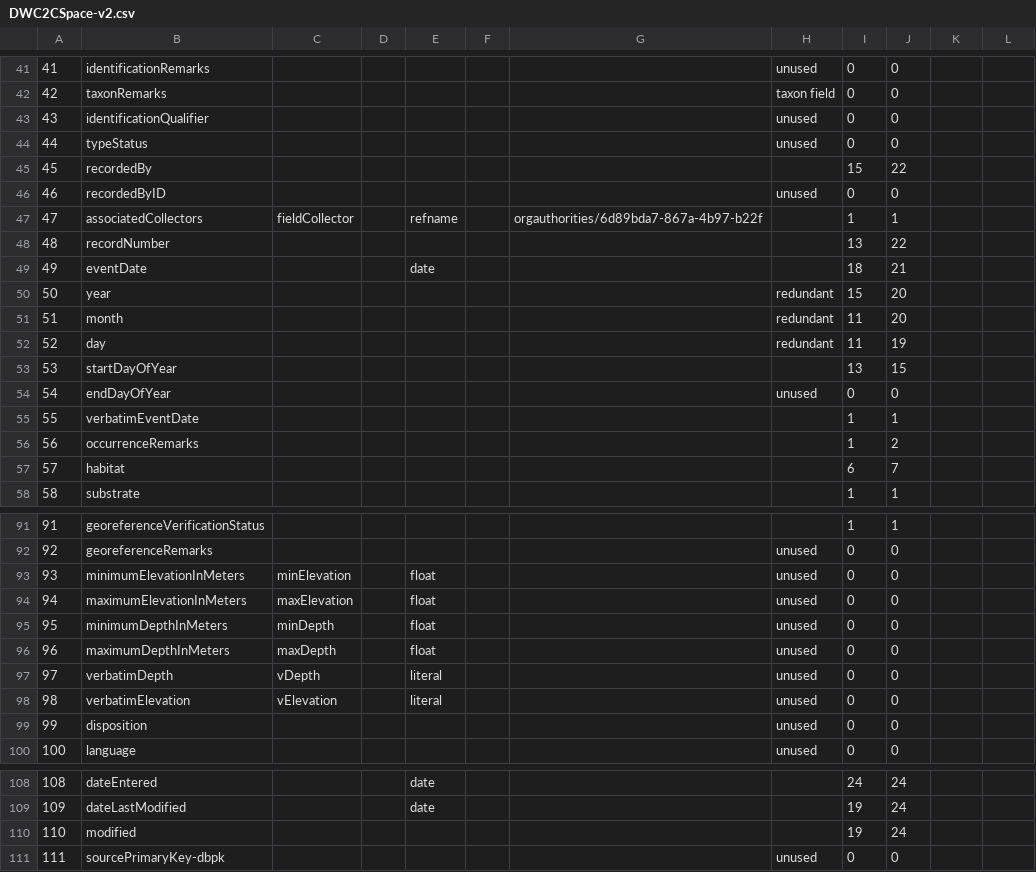
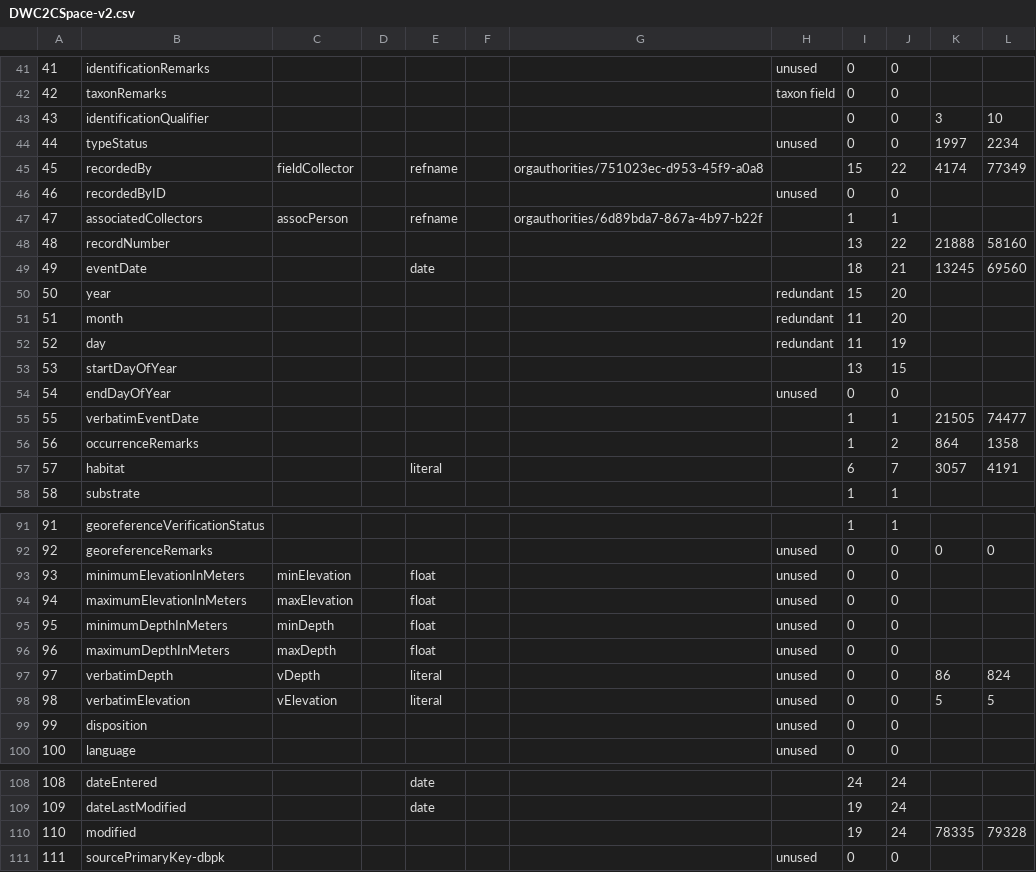
Before and after one commit to cspace-deployment/django_example_config, a CSV file: ucjeps/config/DWC2CSpace-v2.csv, drawn as a sheet; only a part is shown, gaps mark what is left out; the diff covers the shown part only; the diff names each change by its address in the sheet, - before the commit and + after, or states it on an @@ line.

```diff
--- a/ucjeps/config/DWC2CSpace-v2.csv
+++ b/ucjeps/config/DWC2CSpace-v2.csv
-H43: unused
+H43: (empty)
-K43: (empty)
+K43: 3
-L43: (empty)
+L43: 10
-K44: (empty)
+K44: 1997
-L44: (empty)
+L44: 2234
-C45: (empty)
+C45: fieldCollector
-E45: (empty)
+E45: refname
-G45: (empty)
+G45: orgauthorities/751023ec-d953-45f9-a0a8
-K45: (empty)
+K45: 4174
-L45: (empty)
+L45: 77349
-C47: fieldCollector
+C47: assocPerson
-K48: (empty)
+K48: 21888
-L48: (empty)
+L48: 58160
-K49: (empty)
+K49: 13245
-L49: (empty)
+L49: 69560
-K55: (empty)
+K55: 21505
-L55: (empty)
+L55: 74477
-K56: (empty)
+K56: 864
-L56: (empty)
+L56: 1358
-E57: (empty)
+E57: literal
-K57: (empty)
+K57: 3057
-L57: (empty)
+L57: 4191
-K92: (empty)
+K92: 0
-L92: (empty)
+L92: 0
-K97: (empty)
+K97: 86
-L97: (empty)
+L97: 824
-K98: (empty)
+K98: 5
-L98: (empty)
+L98: 5
-K110: (empty)
+K110: 78335
-L110: (empty)
+L110: 79328
```
Also changed, not shown: 5 added rows, 2 removed rows, 55 edited cells and row numbers in column A elsewhere in this file.
